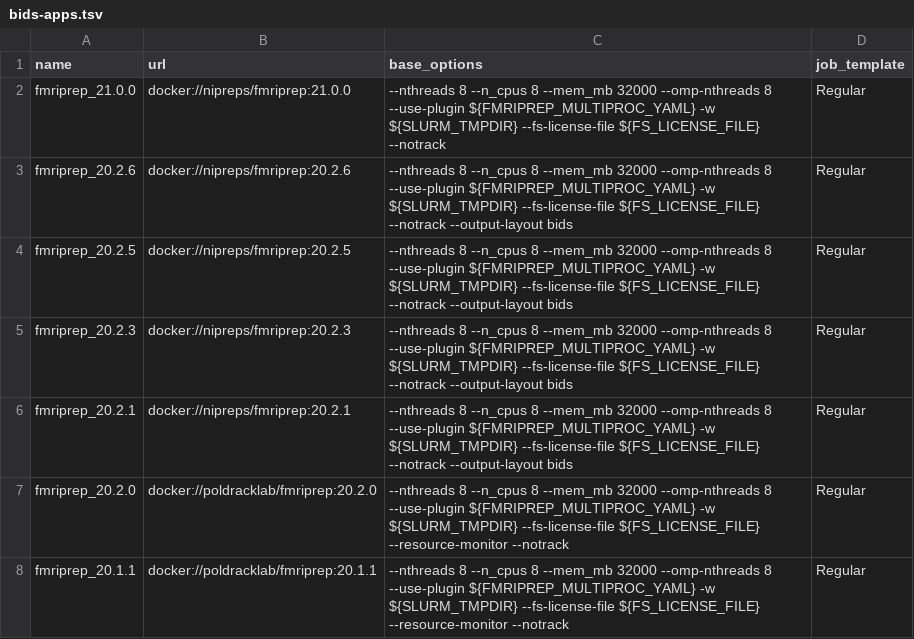
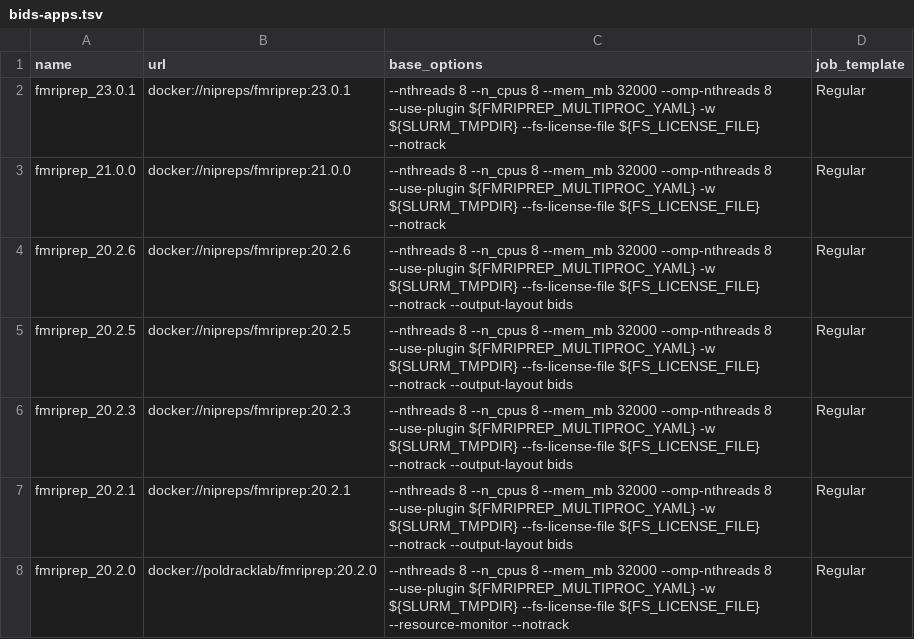
Before and after one commit to khanlab/neuroglia-helpers, a TSV file: bids-apps.tsv, drawn as a sheet; only a part is shown; the shorter side is filled out with more unchanged rows.

Commit message:
Update bids-apps.tsv
Add entry for fmriprep_23.0.1, latest stable version of fmriprep v23.

```diff
--- a/bids-apps.tsv
+++ b/bids-apps.tsv
@@ -1,2 +1,3 @@
 name	url	base_options	job_template
+fmriprep_23.0.1	docker://nipreps/fmriprep:23.0.1	--nthreads 8 --n_cpus 8 --mem_mb 32000 --omp-nthreads 8 --use-plugin ${FMRIPREP_MULTIPROC_YAML} -w ${SLURM_TMPDIR} --fs-license-file ${FS_LICENSE_FILE} --notrack	Regular
 fmriprep_21.0.0	docker://nipreps/fmriprep:21.0.0	--nthreads 8 --n_cpus 8 --mem_mb 32000 --omp-nthreads 8 --use-plugin ${FMRIPREP_MULTIPROC_YAML} -w ${SLURM_TMPDIR} --fs-license-file ${FS_LICENSE_FILE} --notrack	Regular
```
